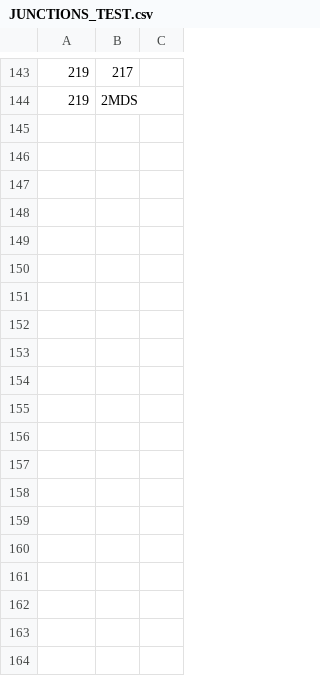
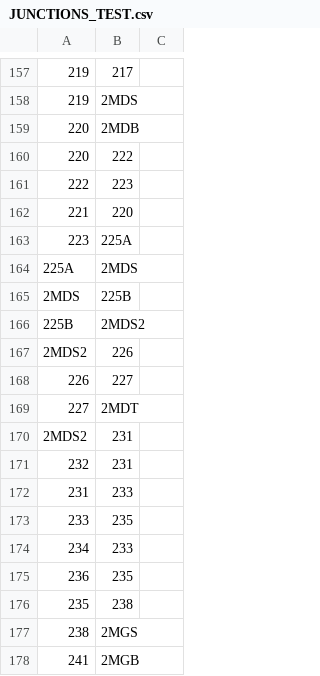
Before and after one commit to qscgy/Blair-Walks, a CSV file: Blair Walks/JUNCTIONS_TEST.csv, drawn as a sheet; only a part is shown, gaps mark what is left out; the diff covers the shown part only; the diff names each change by its address in the sheet, - before the commit and + after, or states it on an @@ line.

```diff
--- a/Blair Walks/JUNCTIONS_TEST.csv
+++ b/Blair Walks/JUNCTIONS_TEST.csv
+row 159: 220 | 2MDB
+row 160: 220 | 222
+row 161: 222 | 223
+row 162: 221 | 220
+row 163: 223 | 225A
+row 164: 225A | 2MDS
+row 165: 2MDS | 225B
+row 166: 225B | 2MDS2
+row 167: 2MDS2 | 226
+row 168: 226 | 227
+row 169: 227 | 2MDT
+row 170: 2MDS2 | 231
+row 171: 232 | 231
+row 172: 231 | 233
+row 173: 233 | 235
+row 174: 234 | 233
+row 175: 236 | 235
+row 176: 235 | 238
+row 177: 238 | 2MGS
+row 178: 241 | 2MGB
```
Also changed, not shown: 50 added rows, 1 removed row and 2 edited cells elsewhere in this file, Blair Walks/floor1_coords.csv, 8 other files.
